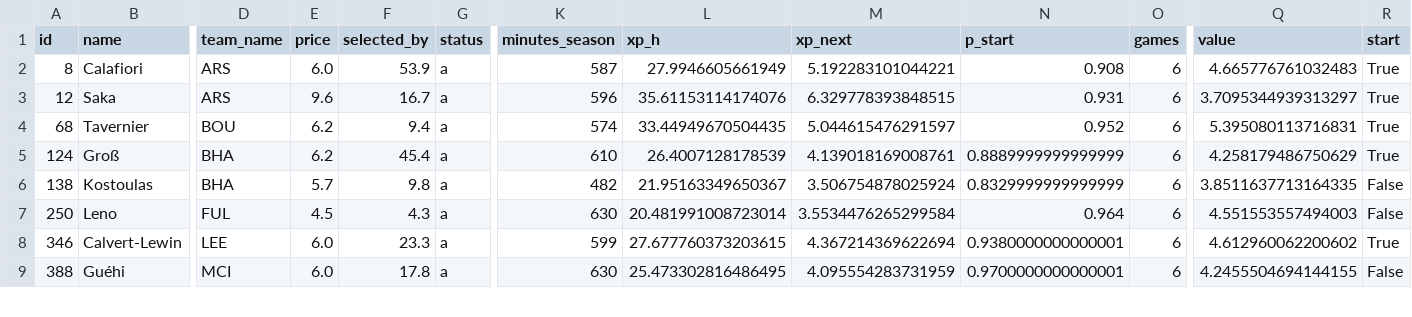
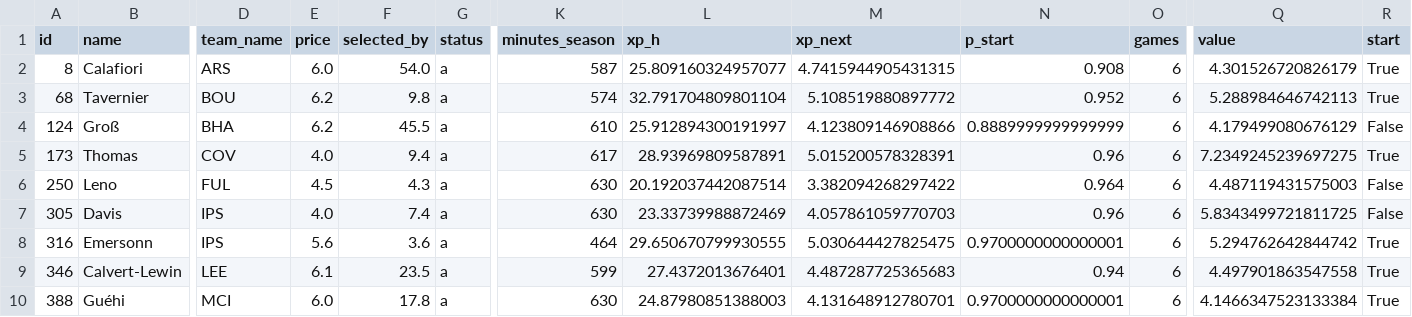
Before and after one commit to alexwijayapost/fpl, a CSV file: fpl-tools/out/squad.csv, drawn as a sheet; only a part is shown, gaps mark what is left out; removed rows and columns are numbered as before the commit, all else as after; rows hold the shown columns only; the diff covers the shown part only; the diff names each change by its address in the sheet, - before the commit and + after, or states it on an @@ line.

```diff
--- a/fpl-tools/out/squad.csv
+++ b/fpl-tools/out/squad.csv
-F2 (selected_by): 53.9
+F2 (selected_by): 54.0
-L2 (xp_h): 27.9946605661949
+L2 (xp_h): 25.809160324957077
-M2 (xp_next): 5.192283101044221
+M2 (xp_next): 4.7415944905431315
-Q2 (value): 4.665776761032483
+Q2 (value): 4.301526720826179
-row 3: 12 | Saka | ARS | 9.6 | 16.7 | a | 596 | 35.61153114174076 | 6.329778393848515 | 0.931 | 6 | 3.7095344939313297 | True
-F3 (selected_by): 9.4
+F3 (selected_by): 9.8
-L3 (xp_h): 33.44949670504435
+L3 (xp_h): 32.791704809801104
-M3 (xp_next): 5.044615476291597
+M3 (xp_next): 5.108519880897772
-Q3 (value): 5.395080113716831
+Q3 (value): 5.288984646742113
-F4 (selected_by): 45.4
+F4 (selected_by): 45.5
-L4 (xp_h): 26.4007128178539
+L4 (xp_h): 25.912894300191997
-M4 (xp_next): 4.139018169008761
+M4 (xp_next): 4.123809146908866
-Q4 (value): 4.258179486750629
+Q4 (value): 4.179499080676129
-R4 (start): True
+R4 (start): False
-row 6: 138 | Kostoulas | BHA | 5.7 | 9.8 | a | 482 | 21.95163349650367 | 3.506754878025924 | 0.8329999999999999 | 6 | 3.8511637713164335 | False
+row 5: 173 | Thomas | COV | 4.0 | 9.4 | a | 617 | 28.93969809587891 | 5.015200578328391 | 0.96 | 6 | 7.2349245239697275 | True
-L6 (xp_h): 20.481991008723014
+L6 (xp_h): 20.192037442087514
-M6 (xp_next): 3.5534476265299584
+M6 (xp_next): 3.382094268297422
-Q6 (value): 4.551553557494003
+Q6 (value): 4.487119431575003
+row 7: 305 | Davis | IPS | 4.0 | 7.4 | a | 630 | 23.33739988872469 | 4.057861059770703 | 0.96 | 6 | 5.8343499721811725 | False
+row 8: 316 | Emersonn | IPS | 5.6 | 3.6 | a | 464 | 29.650670799930555 | 5.030644427825475 | 0.9700000000000001 | 6 | 5.294762642844742 | True
-E9 (price): 6.0
+E9 (price): 6.1
-F9 (selected_by): 23.3
+F9 (selected_by): 23.5
-L9 (xp_h): 27.677760373203615
+L9 (xp_h): 27.4372013676401
-M9 (xp_next): 4.367214369622694
+M9 (xp_next): 4.487287725365683
-N9 (p_start): 0.9380000000000001
+N9 (p_start): 0.94
-Q9 (value): 4.612960062200602
+Q9 (value): 4.497901863547558
-L10 (xp_h): 25.473302816486495
+L10 (xp_h): 24.87980851388003
-M10 (xp_next): 4.095554283731959
+M10 (xp_next): 4.131648912780701
-Q10 (value): 4.2455504694144155
+Q10 (value): 4.1466347523133384
-R10 (start): False
+R10 (start): True
```
Also changed, not shown: 1 added row, 2 removed rows and 17 edited cells elsewhere in this file, fpl-tools/out/projections_total.csv, 6 other files.
